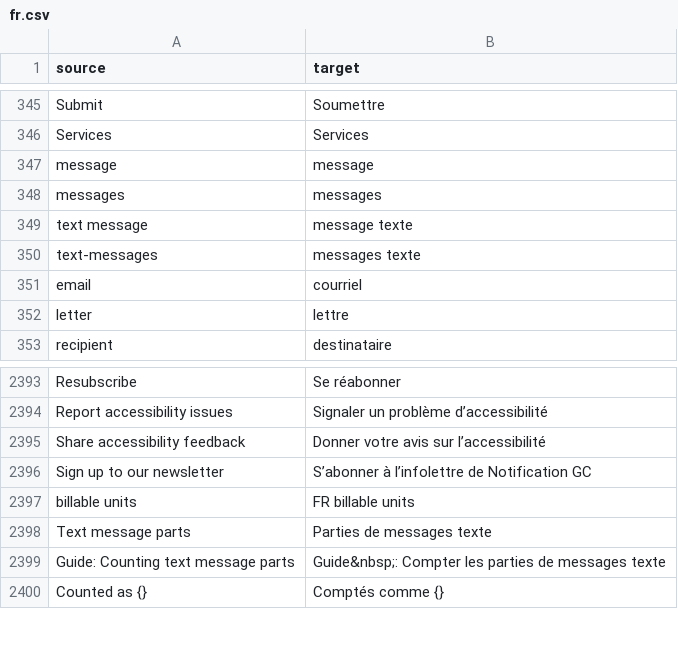
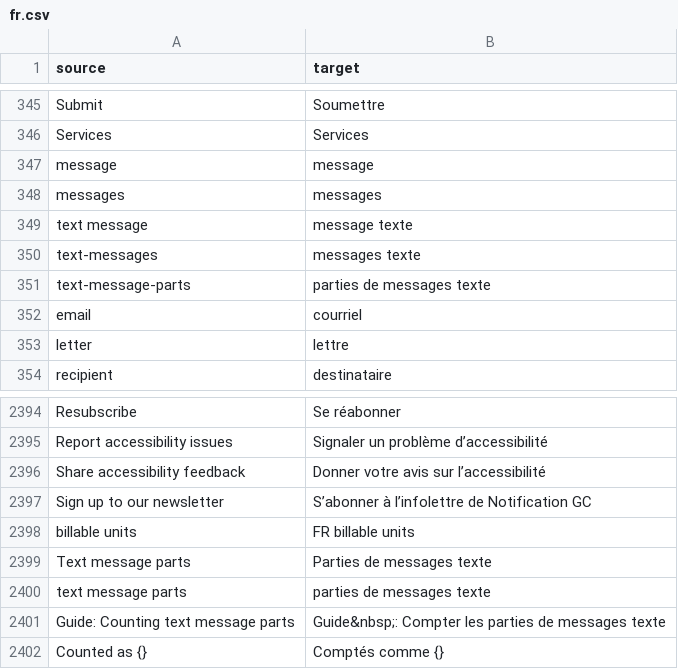
Before and after one commit to cds-snc/notification-admin, a CSV file: app/translations/csv/fr.csv, drawn as a sheet; only a part is shown, gaps mark what is left out.

Commit message:
update the usage page to use text message parts content

```diff
--- a/app/translations/csv/fr.csv
+++ b/app/translations/csv/fr.csv
@@ -350,2 +350,3 @@
 "text-messages","messages texte"
+"text-message-parts","parties de messages texte"
 "email","courriel"
@@ -2398,2 +2399,3 @@
 "Text message parts","Parties de messages texte"
+"text message parts","parties de messages texte"
 "Guide: Counting text message parts","Guide&nbsp;: Compter les parties de messages texte"
```
Also changed, not shown: app/translations/csv/en_base.csv, 2 other files.
